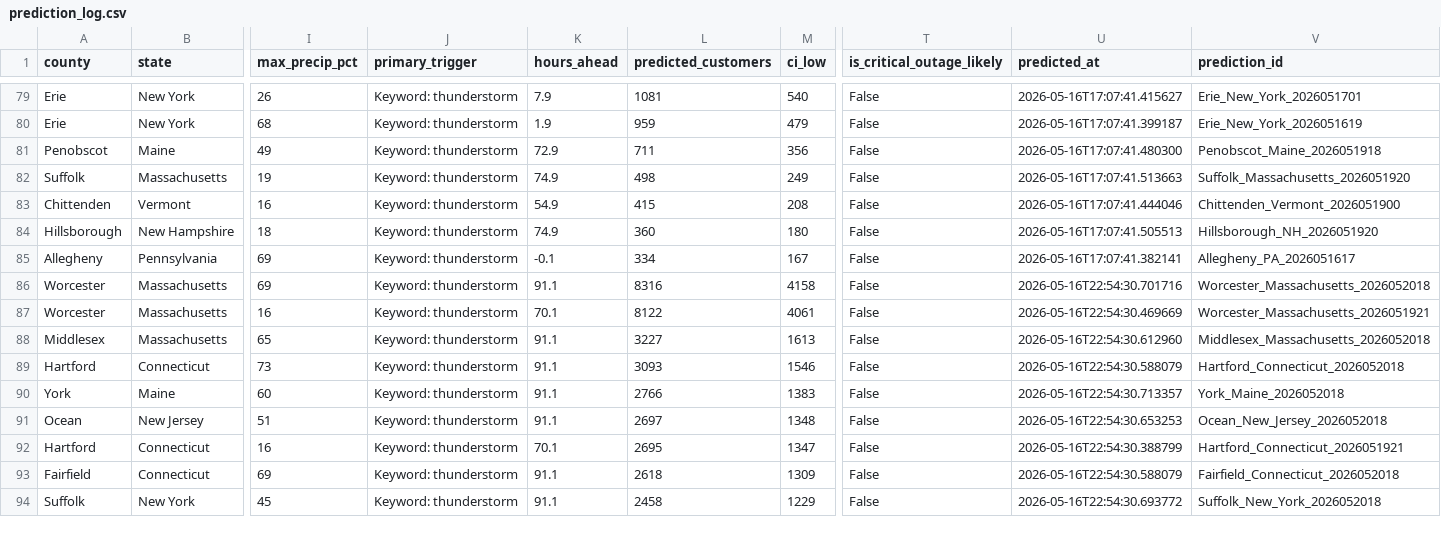
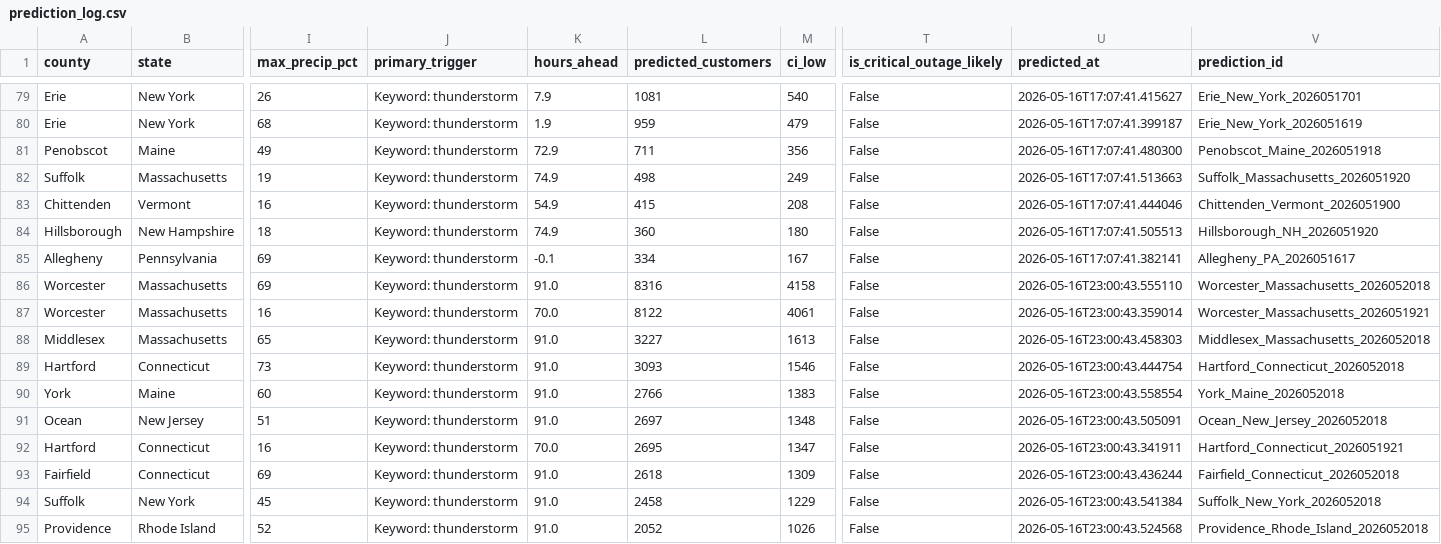
Before and after one commit to Jay9074/gridwatch, a CSV file: data/stormwatch/predictions/prediction_log.csv, drawn as a sheet; only a part is shown, gaps mark what is left out; rows hold the shown columns only; the diff covers the shown part only; the diff names each change by its address in the sheet, - before the commit and + after, or states it on an @@ line.

Commit message:
Storm Watch auto-update 2026-05-16 19:00

```diff
--- a/data/stormwatch/predictions/prediction_log.csv
+++ b/data/stormwatch/predictions/prediction_log.csv
-K86 (hours_ahead): 91.1
+K86 (hours_ahead): 91.0
-U86 (predicted_at): 2026-05-16T22:54:30.701716
+U86 (predicted_at): 2026-05-16T23:00:43.555110
-K87 (hours_ahead): 70.1
+K87 (hours_ahead): 70.0
-U87 (predicted_at): 2026-05-16T22:54:30.469669
+U87 (predicted_at): 2026-05-16T23:00:43.359014
-K88:K91 (hours_ahead): 91.1
+K88:K91 (hours_ahead): 91.0
-U88 (predicted_at): 2026-05-16T22:54:30.612960
+U88 (predicted_at): 2026-05-16T23:00:43.458303
-U89 (predicted_at): 2026-05-16T22:54:30.588079
+U89 (predicted_at): 2026-05-16T23:00:43.444754
-U90 (predicted_at): 2026-05-16T22:54:30.713357
+U90 (predicted_at): 2026-05-16T23:00:43.558554
-U91 (predicted_at): 2026-05-16T22:54:30.653253
+U91 (predicted_at): 2026-05-16T23:00:43.505091
-K92 (hours_ahead): 70.1
+K92 (hours_ahead): 70.0
-U92 (predicted_at): 2026-05-16T22:54:30.388799
+U92 (predicted_at): 2026-05-16T23:00:43.341911
-K93:K94 (hours_ahead): 91.1
+K93:K94 (hours_ahead): 91.0
-U93 (predicted_at): 2026-05-16T22:54:30.588079
+U93 (predicted_at): 2026-05-16T23:00:43.436244
-U94 (predicted_at): 2026-05-16T22:54:30.693772
+U94 (predicted_at): 2026-05-16T23:00:43.541384
+row 95: Providence | Rhode Island | 52 | Keyword: thunderstorm | 91.0 | 2052 | 1026 | False | 2026-05-16T23:00:43.524568 | Providence_Rhode_Island_2026052018
```
Also changed, not shown: 74 edited cells elsewhere in this file, data/stormwatch/predictions/active_predictions.csv, data/stormwatch/storms/active_storms.csv, 1 other file.
